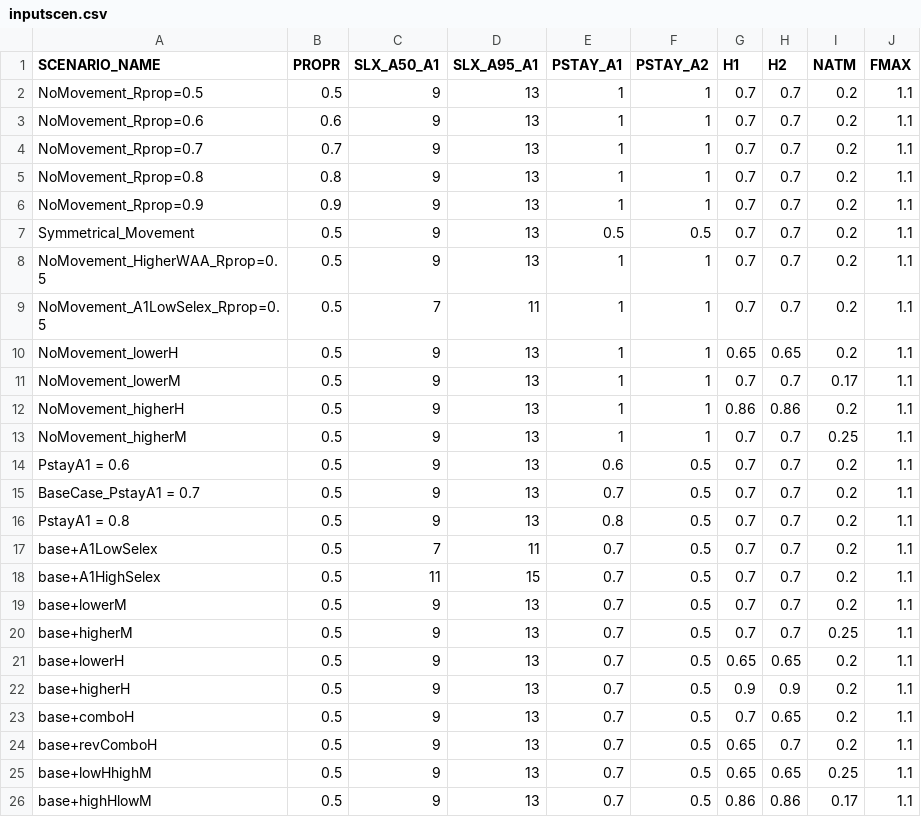
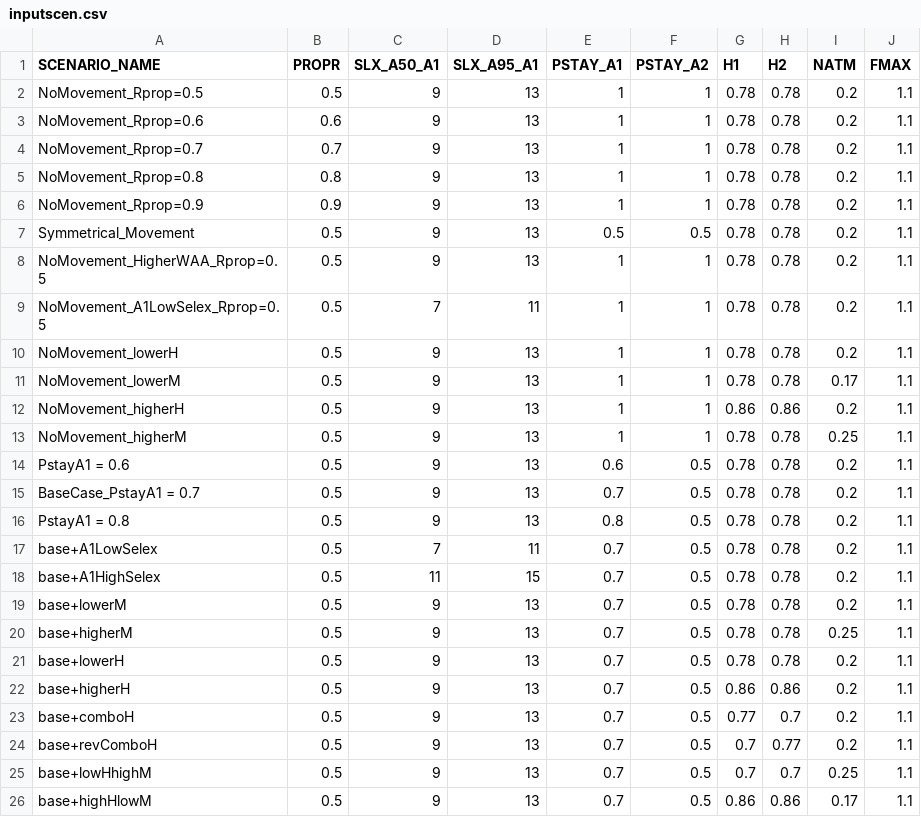
Before and after one commit to mkapur/sptlRP, a CSV file: inputscen.csv, drawn as a sheet.

```diff
--- a/inputscen.csv
+++ b/inputscen.csv
@@ -1,26 +1,26 @@
 SCENARIO_NAME,PROPR,SLX_A50_A1,SLX_A95_A1,PSTAY_A1,PSTAY_A2,H1,H2,NATM,FMAX
-NoMovement_Rprop=0.5,0.5,9,13,1,1,0.7,0.7,0.2,1.1
-NoMovement_Rprop=0.6,0.6,9,13,1,1,0.7,0.7,0.2,1.1
-NoMovement_Rprop=0.7,0.7,9,13,1,1,0.7,0.7,0.2,1.1
-NoMovement_Rprop=0.8,0.8,9,13,1,1,0.7,0.7,0.2,1.1
-NoMovement_Rprop=0.9,0.9,9,13,1,1,0.7,0.7,0.2,1.1
-Symmetrical_Movement,0.5,9,13,0.5,0.5,0.7,0.7,0.2,1.1
-NoMovement_HigherWAA_Rprop=0.5,0.5,9,13,1,1,0.7,0.7,0.2,1.1
-NoMovement_A1LowSelex_Rprop=0.5,0.5,7,11,1,1,0.7,0.7,0.2,1.1
-NoMovement_lowerH,0.5,9,13,1,1,0.65,0.65,0.2,1.1
-NoMovement_lowerM,0.5,9,13,1,1,0.7,0.7,0.17,1.1
+NoMovement_Rprop=0.5,0.5,9,13,1,1,0.78,0.78,0.2,1.1
+NoMovement_Rprop=0.6,0.6,9,13,1,1,0.78,0.78,0.2,1.1
+NoMovement_Rprop=0.7,0.7,9,13,1,1,0.78,0.78,0.2,1.1
+NoMovement_Rprop=0.8,0.8,9,13,1,1,0.78,0.78,0.2,1.1
+NoMovement_Rprop=0.9,0.9,9,13,1,1,0.78,0.78,0.2,1.1
+Symmetrical_Movement,0.5,9,13,0.5,0.5,0.78,0.78,0.2,1.1
+NoMovement_HigherWAA_Rprop=0.5,0.5,9,13,1,1,0.78,0.78,0.2,1.1
+NoMovement_A1LowSelex_Rprop=0.5,0.5,7,11,1,1,0.78,0.78,0.2,1.1
+NoMovement_lowerH,0.5,9,13,1,1,0.78,0.78,0.2,1.1
+NoMovement_lowerM,0.5,9,13,1,1,0.78,0.78,0.17,1.1
 NoMovement_higherH,0.5,9,13,1,1,0.86,0.86,0.2,1.1
-NoMovement_higherM,0.5,9,13,1,1,0.7,0.7,0.25,1.1
-PstayA1 = 0.6,0.5,9,13,0.6,0.5,0.7,0.7,0.2,1.1
-BaseCase_PstayA1 = 0.7,0.5,9,13,0.7,0.5,0.7,0.7,0.2,1.1
-PstayA1 = 0.8,0.5,9,13,0.8,0.5,0.7,0.7,0.2,1.1
-base+A1LowSelex,0.5,7,11,0.7,0.5,0.7,0.7,0.2,1.1
-base+A1HighSelex,0.5,11,15,0.7,0.5,0.7,0.7,0.2,1.1
-base+lowerM,0.5,9,13,0.7,0.5,0.7,0.7,0.2,1.1
-base+higherM,0.5,9,13,0.7,0.5,0.7,0.7,0.25,1.1
-base+lowerH,0.5,9,13,0.7,0.5,0.65,0.65,0.2,1.1
-base+higherH,0.5,9,13,0.7,0.5,0.9,0.9,0.2,1.1
-base+comboH,0.5,9,13,0.7,0.5,0.7,0.65,0.2,1.1
-base+revComboH,0.5,9,13,0.7,0.5,0.65,0.7,0.2,1.1
-base+lowHhighM,0.5,9,13,0.7,0.5,0.65,0.65,0.25,1.1
+NoMovement_higherM,0.5,9,13,1,1,0.78,0.78,0.25,1.1
+PstayA1 = 0.6,0.5,9,13,0.6,0.5,0.78,0.78,0.2,1.1
+BaseCase_PstayA1 = 0.7,0.5,9,13,0.7,0.5,0.78,0.78,0.2,1.1
+PstayA1 = 0.8,0.5,9,13,0.8,0.5,0.78,0.78,0.2,1.1
+base+A1LowSelex,0.5,7,11,0.7,0.5,0.78,0.78,0.2,1.1
+base+A1HighSelex,0.5,11,15,0.7,0.5,0.78,0.78,0.2,1.1
+base+lowerM,0.5,9,13,0.7,0.5,0.78,0.78,0.2,1.1
+base+higherM,0.5,9,13,0.7,0.5,0.78,0.78,0.25,1.1
+base+lowerH,0.5,9,13,0.7,0.5,0.78,0.78,0.2,1.1
+base+higherH,0.5,9,13,0.7,0.5,0.86,0.86,0.2,1.1
+base+comboH,0.5,9,13,0.7,0.5,0.77,0.7,0.2,1.1
+base+revComboH,0.5,9,13,0.7,0.5,0.7,0.77,0.2,1.1
+base+lowHhighM,0.5,9,13,0.7,0.5,0.7,0.7,0.25,1.1
 base+highHlowM,0.5,9,13,0.7,0.5,0.86,0.86,0.17,1.1
```
Also changed, not shown: 1 other file.
